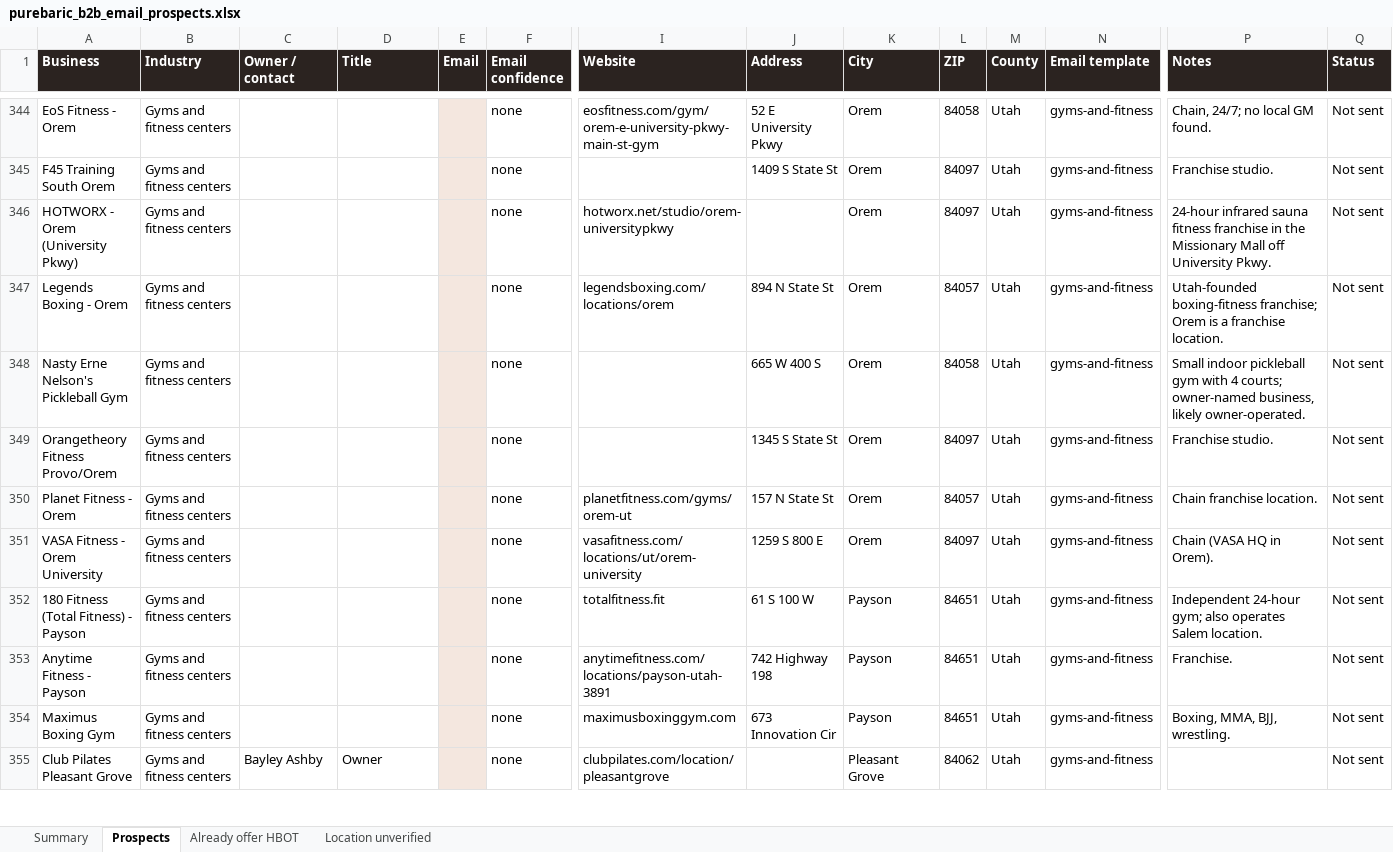
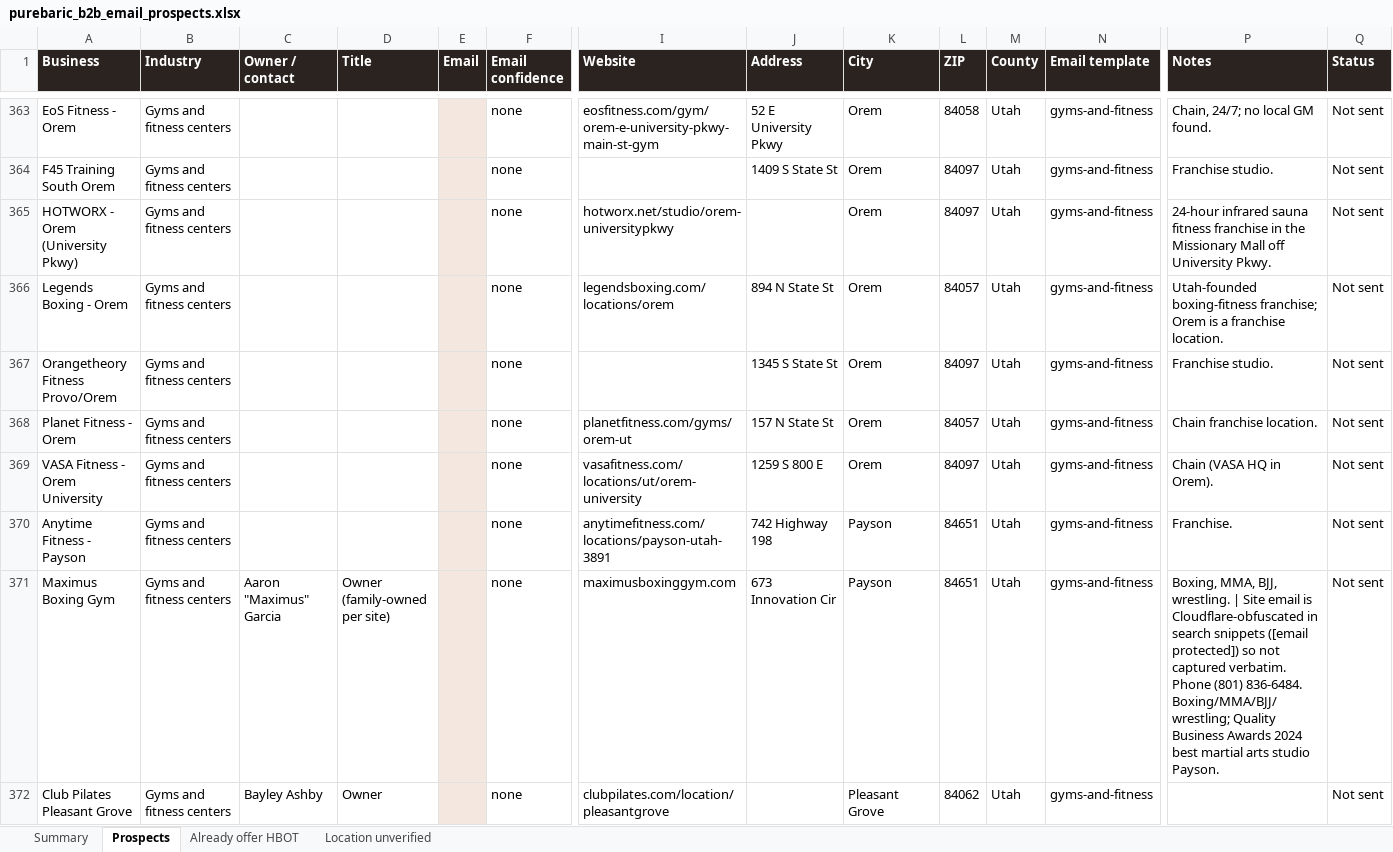
Before and after one commit to matthewbailie/purebaric-newsite, an Excel workbook: _internal/outreach/purebaric_b2b_email_prospects.xlsx, sheet Prospects, drawn as a sheet; only a part is shown, gaps mark what is left out; values as stored, in another font and other column widths than the file's, no borders; table styles not drawn; removed rows and columns are numbered as before the commit, all else as after; rows hold the shown columns only; the diff covers the shown part only; the diff names each change by its address in the sheet, - before the commit and + after, or states it on an @@ line.

```diff
--- a/_internal/outreach/purebaric_b2b_email_prospects.xlsx (sheet Prospects)
+++ b/_internal/outreach/purebaric_b2b_email_prospects.xlsx (sheet Prospects)
-row 348: Nasty Erne Nelson's Pickleball Gym | Gyms and fitness centers |  |  |  | none |  | 665 W 400 S | Orem | 84058 | Utah | gyms-and-fitness | Small indoor pickleball gym with 4 courts; owner-named business, likely owner-operated. | Not sent
-row 352: 180 Fitness (Total Fitness) - Payson | Gyms and fitness centers |  |  |  | none | totalfitness.fit | 61 S 100 W | Payson | 84651 | Utah | gyms-and-fitness | Independent 24-hour gym; also operates Salem location. | Not sent
-C371 (Owner / contact): (empty)
+C371 (Owner / contact): Aaron "Maximus" Garcia
-D371 (Title): (empty)
+D371 (Title): Owner (family-owned per site)
-P371 (Notes): …BJJ, wrestling.
+P371 (Notes): …BJJ, wrestling. | Site email is Cloudflare-obfuscated in search snippets ([email protected]) so not captured verbatim. Phone (801) 836-6484. Boxing/MMA/BJJ/wrestling; Quality Business Awards 2024 best martial arts studio Payson.
```
Also changed, not shown: 51 added rows, 52 removed rows and 74 edited cells elsewhere in this sheet, sheet Summary, sheet Location unverified, 10 other files.
